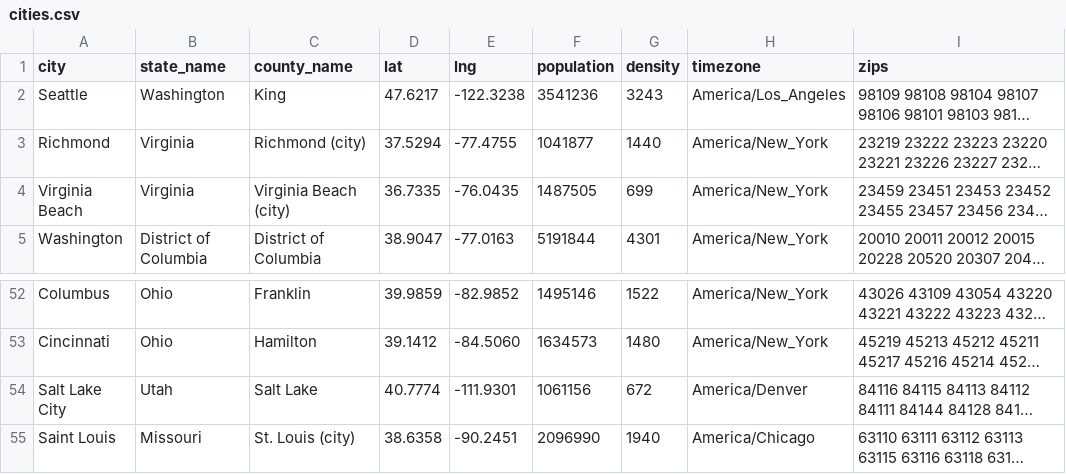
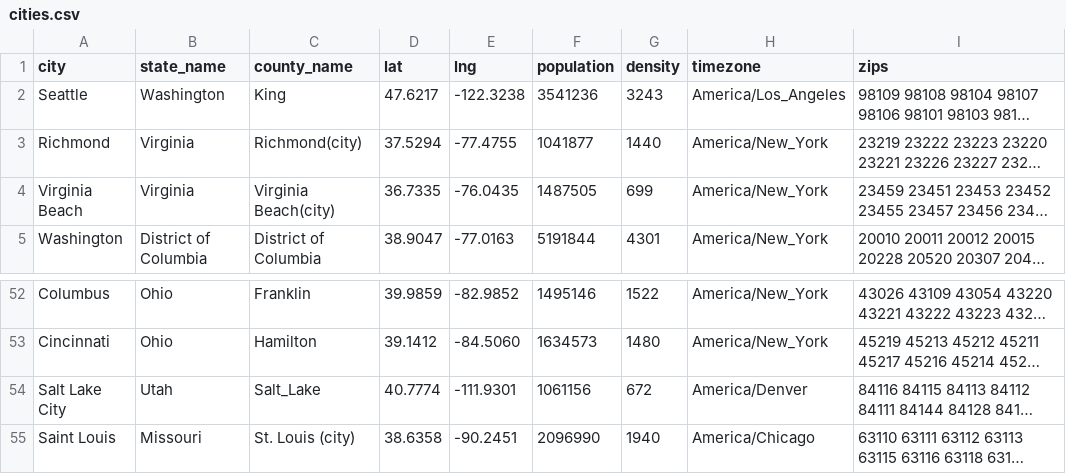
Before and after one commit to bloominstituteoftechnology/Sprint-Challenge--Intro-Python, a CSV file: src/cities.csv, drawn as a sheet; only a part is shown, gaps mark what is left out; long unchanged cells end in …; the diff names each change by its address in the sheet, - before the commit and + after, or states it on an @@ line.

```diff
--- a/src/cities.csv
+++ b/src/cities.csv
-C3 (county_name): Richmond (city)
+C3 (county_name): Richmond(city)
-C4 (county_name): Virginia Beach (city)
+C4 (county_name): Virginia Beach(city)
-C54 (county_name): Salt Lake
+C54 (county_name): Salt_Lake
```
Also changed, not shown: 2 other files.
